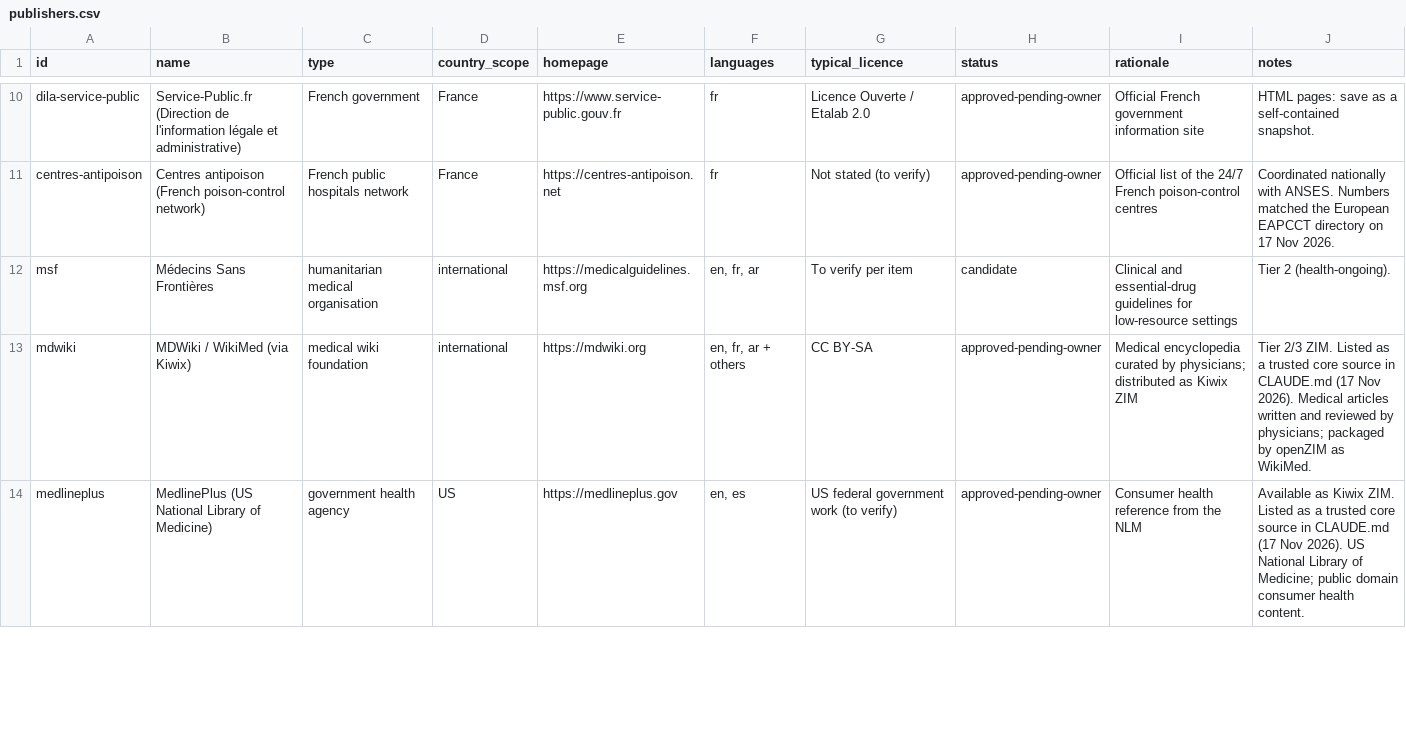
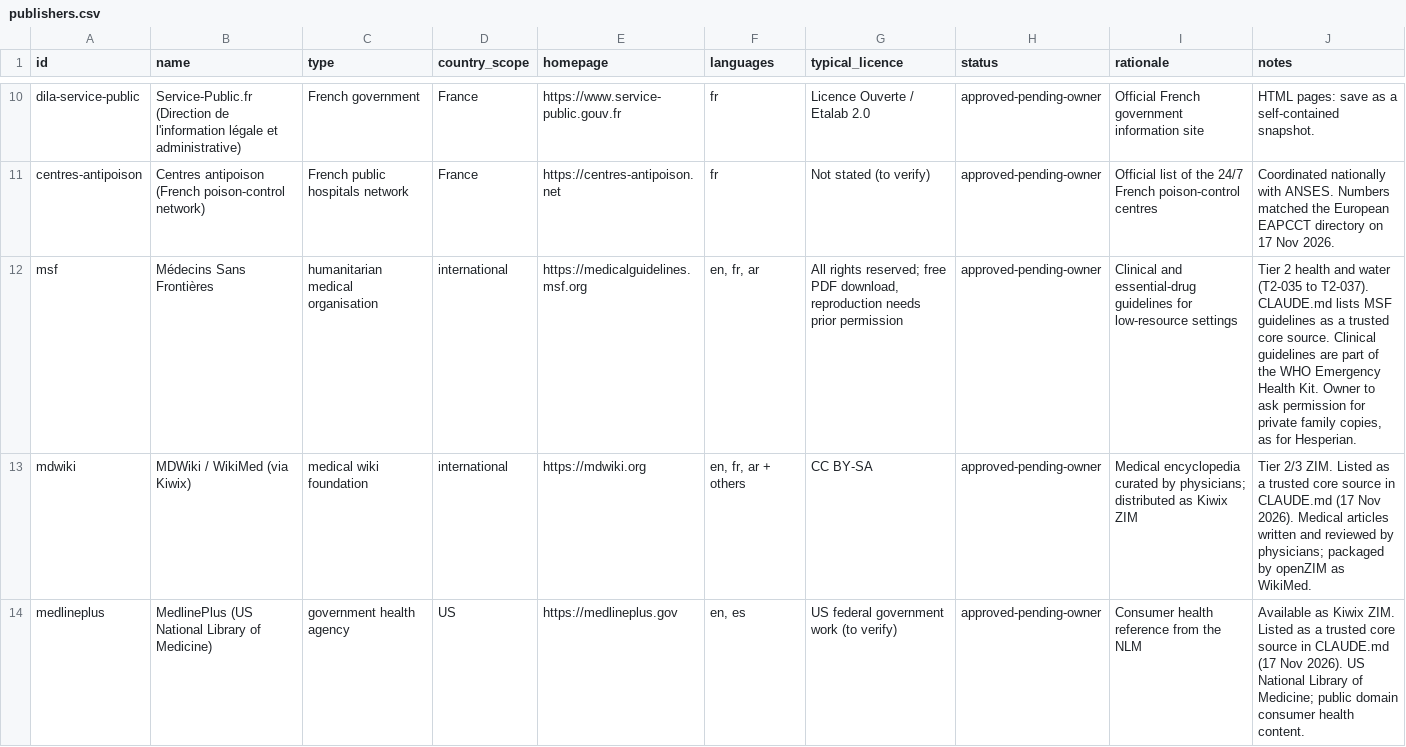
Before and after one commit to hbarakat140/knowledge-arc, a CSV file: catalog/publishers.csv, drawn as a sheet; only a part is shown, gaps mark what is left out.

```diff
--- a/catalog/publishers.csv
+++ b/catalog/publishers.csv
@@ -11,3 +11,3 @@ dila-service-public,Service-Public.fr (Direction de l'information légale et adm
 centres-antipoison,Centres antipoison (French poison-control network),French public hospitals network,France,https://centres-antipoison.net,fr,Not stated (to verify),approved-pending-owner,Official list of the 24/7 French poison-control centres,Coordinated nationally with ANSES. Numbers matched the European EAPCCT directory on 17 Nov 2026.
-msf,Médecins Sans Frontières,humanitarian medical organisation,international,https://medicalguidelines.msf.org,"en, fr, ar",To verify per item,candidate,Clinical and essential-drug guidelines for low-resource settings,Tier 2 (health-ongoing).
+msf,Médecins Sans Frontières,humanitarian medical organisation,international,https://medicalguidelines.msf.org,"en, fr, ar","All rights reserved; free PDF download, reproduction needs prior permission",approved-pending-owner,Clinical and essential-drug guidelines for low-resource settings,"Tier 2 health and water (T2-035 to T2-037). CLAUDE.md lists MSF guidelines as a trusted core source. Clinical guidelines are part of the WHO Emergency Health Kit. Owner to ask permission for private family copies, as for Hesperian."
 mdwiki,MDWiki / WikiMed (via Kiwix),medical wiki foundation,international,https://mdwiki.org,"en, fr, ar + others",CC BY-SA,approved-pending-owner,Medical encyclopedia curated by physicians; distributed as Kiwix ZIM,Tier 2/3 ZIM. Listed as a trusted core source in CLAUDE.md (17 Nov 2026). Medical articles written and reviewed by physicians; packaged by openZIM as WikiMed.
```
Also changed, not shown: catalog/catalog.csv, 1 other file.
